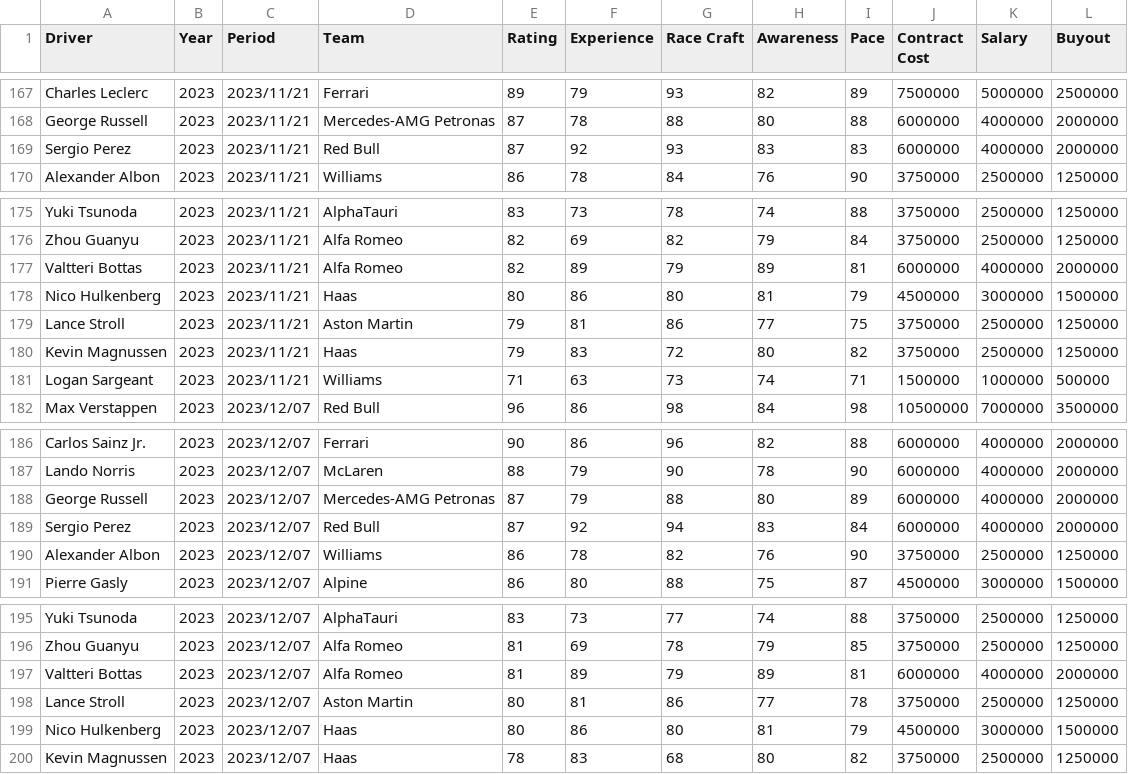
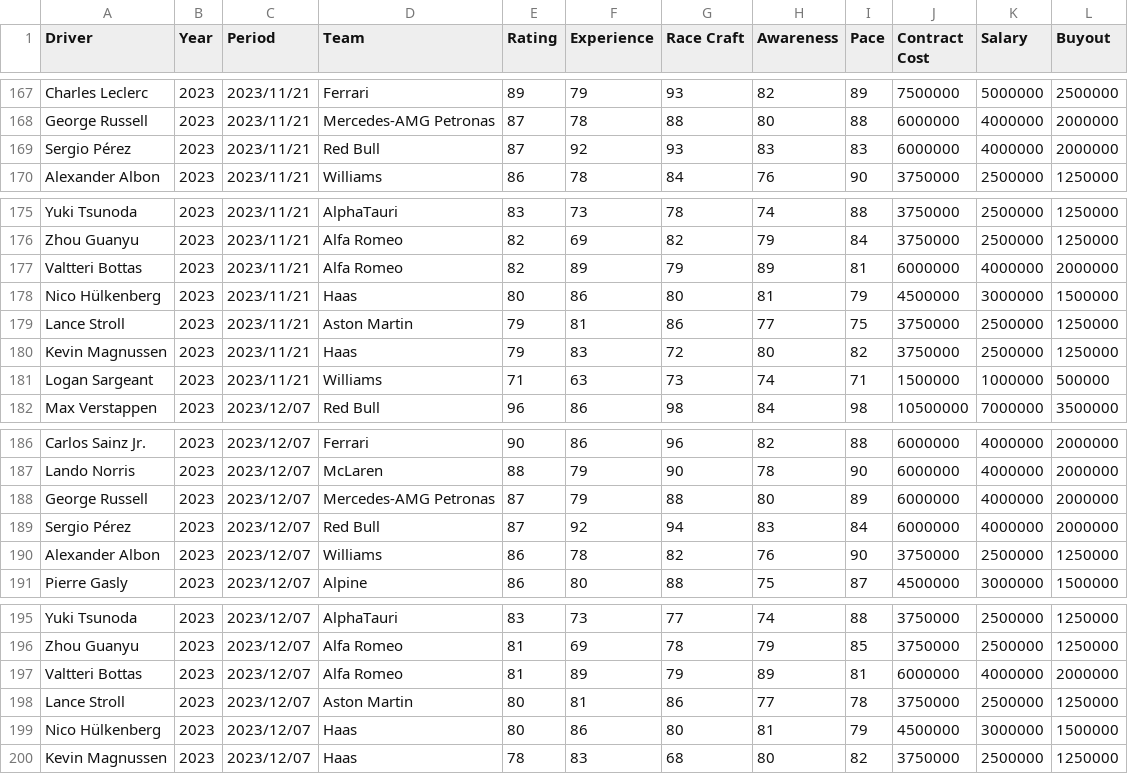
Before and after one commit to FabioZanini00/FASTianF1, a CSV file: data/DatasetF1/ratings.csv, drawn as a sheet; only a part is shown, gaps mark what is left out.

Commit message:
Updated dataset

```diff
--- a/data/DatasetF1/ratings.csv
+++ b/data/DatasetF1/ratings.csv
@@ -168,3 +168,3 @@ Charles Leclerc,2023,2023/11/21,Ferrari,89,79,93,82,89,7500000,5000000,2500000
 George Russell,2023,2023/11/21,Mercedes-AMG Petronas,87,78,88,80,88,6000000,4000000,2000000
-Sergio Perez,2023,2023/11/21,Red Bull,87,92,93,83,83,6000000,4000000,2000000
+Sergio Pérez,2023,2023/11/21,Red Bull,87,92,93,83,83,6000000,4000000,2000000
 Alexander Albon,2023,2023/11/21,Williams,86,78,84,76,90,3750000,2500000,1250000
@@ -177,3 +177,3 @@ Zhou Guanyu,2023,2023/11/21,Alfa Romeo,82,69,82,79,84,3750000,2500000,1250000
 Valtteri Bottas,2023,2023/11/21,Alfa Romeo,82,89,79,89,81,6000000,4000000,2000000
-Nico Hulkenberg,2023,2023/11/21,Haas,80,86,80,81,79,4500000,3000000,1500000
+Nico Hülkenberg,2023,2023/11/21,Haas,80,86,80,81,79,4500000,3000000,1500000
 Lance Stroll,2023,2023/11/21,Aston Martin,79,81,86,77,75,3750000,2500000,1250000
@@ -188,3 +188,3 @@ Lando Norris,2023,2023/12/07,McLaren,88,79,90,78,90,6000000,4000000,2000000
 George Russell,2023,2023/12/07,Mercedes-AMG Petronas,87,79,88,80,89,6000000,4000000,2000000
-Sergio Perez,2023,2023/12/07,Red Bull,87,92,94,83,84,6000000,4000000,2000000
+Sergio Pérez,2023,2023/12/07,Red Bull,87,92,94,83,84,6000000,4000000,2000000
 Alexander Albon,2023,2023/12/07,Williams,86,78,82,76,90,3750000,2500000,1250000
@@ -198,3 +198,3 @@ Valtteri Bottas,2023,2023/12/07,Alfa Romeo,81,89,79,89,81,6000000,4000000,200000
 Lance Stroll,2023,2023/12/07,Aston Martin,80,81,86,77,78,3750000,2500000,1250000
-Nico Hulkenberg,2023,2023/12/07,Haas,80,86,80,81,79,4500000,3000000,1500000
+Nico Hülkenberg,2023,2023/12/07,Haas,80,86,80,81,79,4500000,3000000,1500000
 Kevin Magnussen,2023,2023/12/07,Haas,78,83,68,80,82,3750000,2500000,1250000
```
Also changed, not shown: 2 other files.
